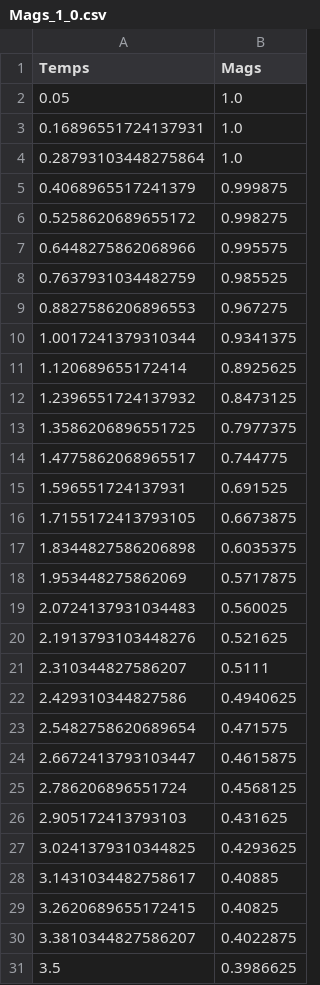
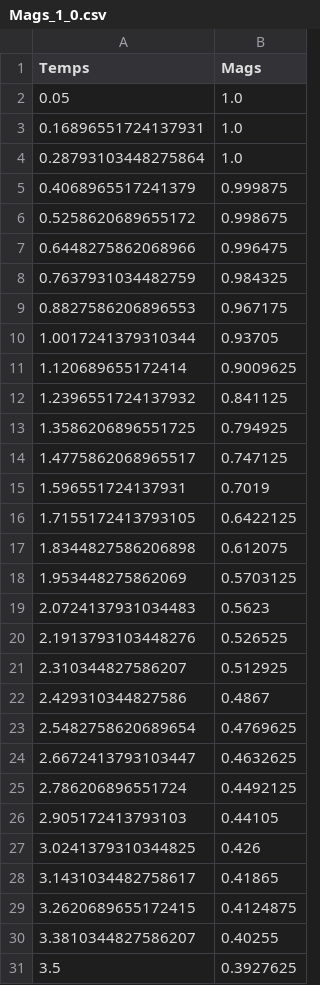
Before and after one commit to DiegoHerrera262/InvTeorData, a CSV file: Data/Mags_1_0.csv, drawn as a sheet.

Commit message:
Finished Data generation

```diff
--- a/Data/Mags_1_0.csv
+++ b/Data/Mags_1_0.csv
@@ -5,27 +5,27 @@ Temps,Mags
 0.4068965517241379,0.999875
-0.5258620689655172,0.998275
-0.6448275862068966,0.995575
-0.7637931034482759,0.985525
-0.8827586206896553,0.967275
-1.0017241379310344,0.9341375
-1.120689655172414,0.8925625
-1.2396551724137932,0.8473125
-1.3586206896551725,0.7977375
-1.4775862068965517,0.744775
-1.596551724137931,0.691525
-1.7155172413793105,0.6673875
-1.8344827586206898,0.6035375
-1.953448275862069,0.5717875
-2.0724137931034483,0.560025
-2.1913793103448276,0.521625
-2.310344827586207,0.5111
-2.429310344827586,0.4940625
-2.5482758620689654,0.471575
-2.6672413793103447,0.4615875
-2.786206896551724,0.4568125
-2.905172413793103,0.431625
-3.0241379310344825,0.4293625
-3.1431034482758617,0.40885
-3.2620689655172415,0.40825
-3.3810344827586207,0.4022875
-3.5,0.3986625
+0.5258620689655172,0.998675
+0.6448275862068966,0.996475
+0.7637931034482759,0.984325
+0.8827586206896553,0.967175
+1.0017241379310344,0.93705
+1.120689655172414,0.9009625
+1.2396551724137932,0.841125
+1.3586206896551725,0.794925
+1.4775862068965517,0.747125
+1.596551724137931,0.7019
+1.7155172413793105,0.6422125
+1.8344827586206898,0.612075
+1.953448275862069,0.5703125
+2.0724137931034483,0.5623
+2.1913793103448276,0.526525
+2.310344827586207,0.512925
+2.429310344827586,0.4867
+2.5482758620689654,0.4769625
+2.6672413793103447,0.4632625
+2.786206896551724,0.4492125
+2.905172413793103,0.44105
+3.0241379310344825,0.426
+3.1431034482758617,0.41865
+3.2620689655172415,0.4124875
+3.3810344827586207,0.40255
+3.5,0.3927625
```
Also changed, not shown: Data/FitParams.csv, Data/Mags_0_0.csv, 2 other files.
